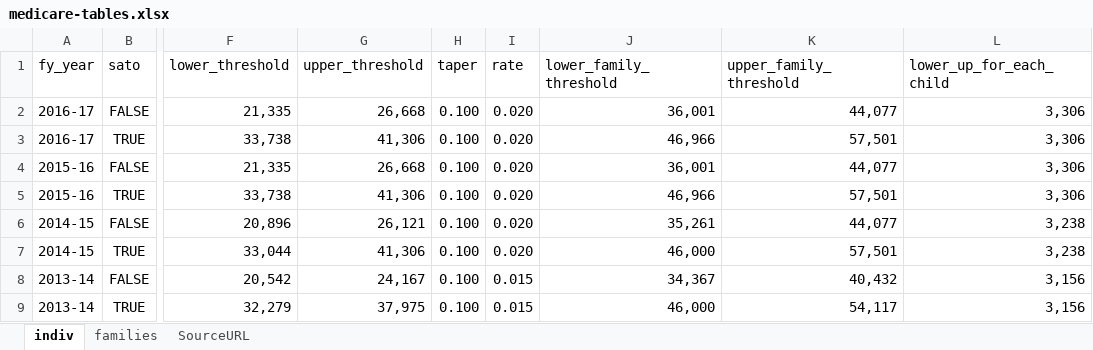
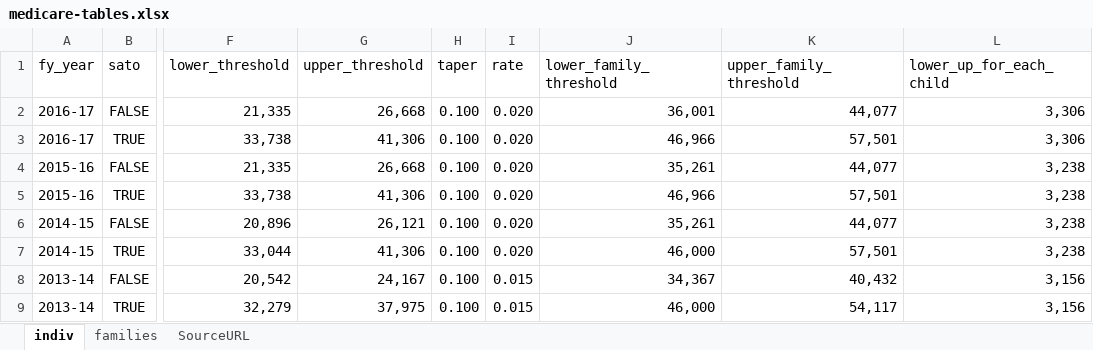
Before and after one commit to HughParsonage/grattan, an Excel workbook: data-raw/medicare-tables.xlsx, sheet indiv, drawn as a sheet; only a part is shown, gaps mark what is left out; values as stored, in another font and other column widths than the file's, no borders; the diff names each change by its address in the sheet, - before the commit and + after, or states it on an @@ line.

```diff
--- a/data-raw/medicare-tables.xlsx (sheet indiv)
+++ b/data-raw/medicare-tables.xlsx (sheet indiv)
-J4 (lower_family_threshold): 36,001
+J4 (lower_family_threshold): 35,261
-L4:L5 (lower_up_for_each_child): 3,306
+L4:L5 (lower_up_for_each_child): 3,238
```
Also changed, not shown: 3 other files.
